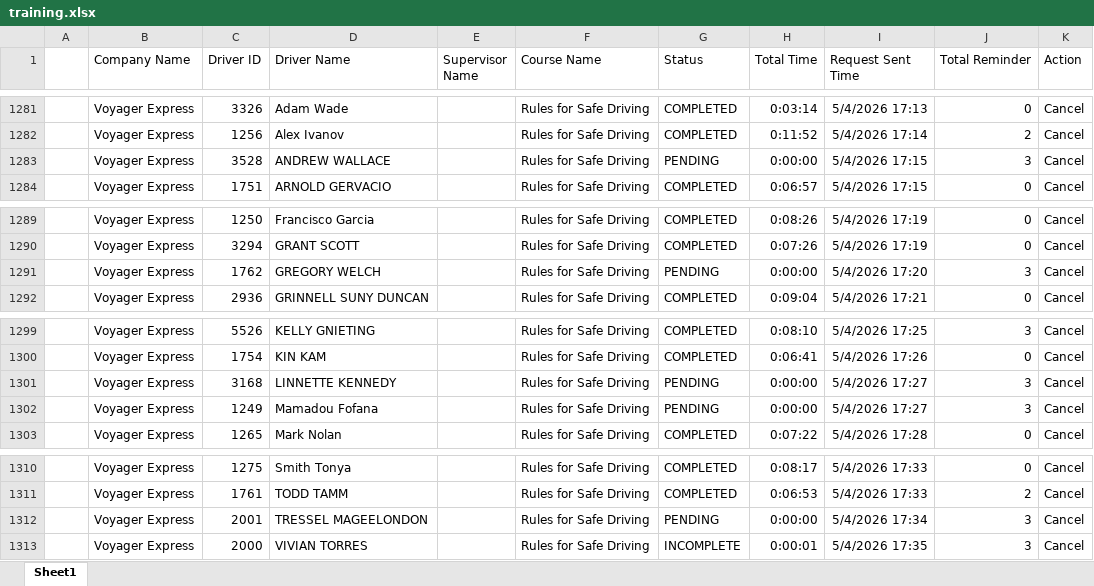
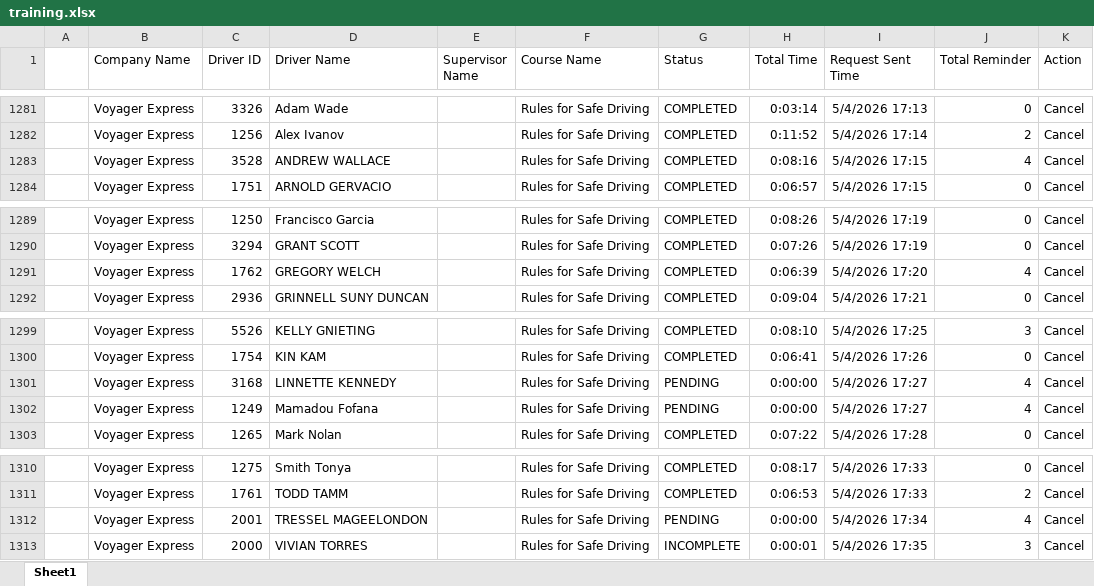
Before and after one commit to jmullins-DEN/voyager, an Excel workbook: training.xlsx, sheet Sheet1, drawn as a sheet; only a part is shown, gaps mark what is left out; values as stored, in another font and other column widths than the file's, no borders; the diff names each change by its address in the sheet, - before the commit and + after, or states it on an @@ line.

Commit message:
Add files via upload

```diff
--- a/training.xlsx (sheet Sheet1)
+++ b/training.xlsx (sheet Sheet1)
-G1283 (Status): PENDING
+G1283 (Status): COMPLETED
-H1283 (Total Time): 0:00:00
+H1283 (Total Time): 0:08:16
-J1283 (Total Reminder): 3
+J1283 (Total Reminder): 4
-G1291 (Status): PENDING
+G1291 (Status): COMPLETED
-H1291 (Total Time): 0:00:00
+H1291 (Total Time): 0:06:39
-J1291 (Total Reminder): 3
+J1291 (Total Reminder): 4
-J1301:J1302 (Total Reminder): 3
+J1301:J1302 (Total Reminder): 4
-J1312 (Total Reminder): 3
+J1312 (Total Reminder): 4
```
